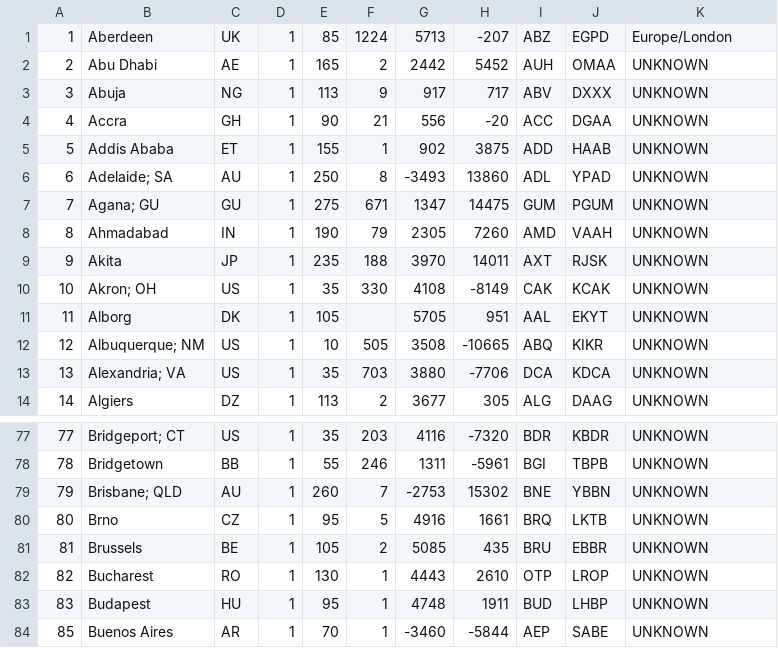
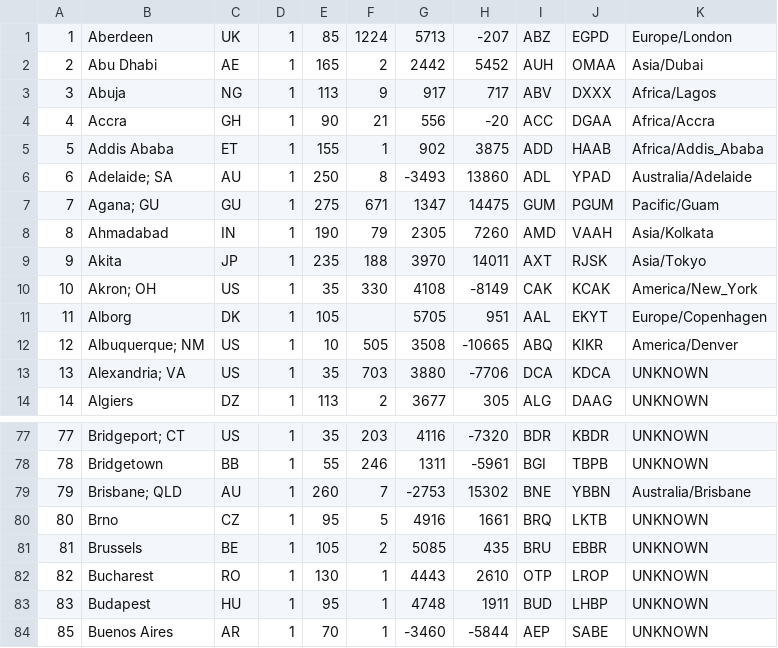
Before and after one commit to derekwilson/Worldolio, a CSV file: Support/Data/V3/city.csv, drawn as a sheet; only a part is shown, gaps mark what is left out.

Commit message:
started adding IANA TZ names to DB

```diff
--- a/Support/Data/V3/city.csv
+++ b/Support/Data/V3/city.csv
@@ -1,13 +1,13 @@
 1,Aberdeen,UK,1,85,1224,5713,-207,ABZ,EGPD,Europe/London
-2,Abu Dhabi,AE,1,165,2,2442,5452,AUH,OMAA,UNKNOWN
-3,Abuja,NG,1,113,9,917,717,ABV,DXXX,UNKNOWN
-4,Accra,GH,1,90,21,556,-20,ACC,DGAA,UNKNOWN
-5,Addis Ababa,ET,1,155,1,902,3875,ADD,HAAB,UNKNOWN
-6,Adelaide; SA,AU,1,250,8,-3493,13860,ADL,YPAD,UNKNOWN
-7,Agana; GU,GU,1,275,671,1347,14475,GUM,PGUM,UNKNOWN
-8,Ahmadabad,IN,1,190,79,2305,7260,AMD,VAAH,UNKNOWN
-9,Akita,JP,1,235,188,3970,14011,AXT,RJSK,UNKNOWN
-10,Akron; OH,US,1,35,330,4108,-8149,CAK,KCAK,UNKNOWN
-11,Alborg,DK,1,105,,5705,951,AAL,EKYT,UNKNOWN
-12,Albuquerque; NM,US,1,10,505,3508,-10665,ABQ,KIKR,UNKNOWN
+2,Abu Dhabi,AE,1,165,2,2442,5452,AUH,OMAA,Asia/Dubai
+3,Abuja,NG,1,113,9,917,717,ABV,DXXX,Africa/Lagos
+4,Accra,GH,1,90,21,556,-20,ACC,DGAA,Africa/Accra
+5,Addis Ababa,ET,1,155,1,902,3875,ADD,HAAB,Africa/Addis_Ababa
+6,Adelaide; SA,AU,1,250,8,-3493,13860,ADL,YPAD,Australia/Adelaide
+7,Agana; GU,GU,1,275,671,1347,14475,GUM,PGUM,Pacific/Guam
+8,Ahmadabad,IN,1,190,79,2305,7260,AMD,VAAH,Asia/Kolkata
+9,Akita,JP,1,235,188,3970,14011,AXT,RJSK,Asia/Tokyo
+10,Akron; OH,US,1,35,330,4108,-8149,CAK,KCAK,America/New_York
+11,Alborg,DK,1,105,,5705,951,AAL,EKYT,Europe/Copenhagen
+12,Albuquerque; NM,US,1,10,505,3508,-10665,ABQ,KIKR,America/Denver
 13,Alexandria; VA,US,1,35,703,3880,-7706,DCA,KDCA,UNKNOWN
@@ -78,3 +78,3 @@
 78,Bridgetown,BB,1,55,246,1311,-5961,BGI,TBPB,UNKNOWN
-79,Brisbane; QLD,AU,1,260,7,-2753,15302,BNE,YBBN,UNKNOWN
+79,Brisbane; QLD,AU,1,260,7,-2753,15302,BNE,YBBN,Australia/Brisbane
 80,Brno,CZ,1,95,5,4916,1661,BRQ,LKTB,UNKNOWN
```
